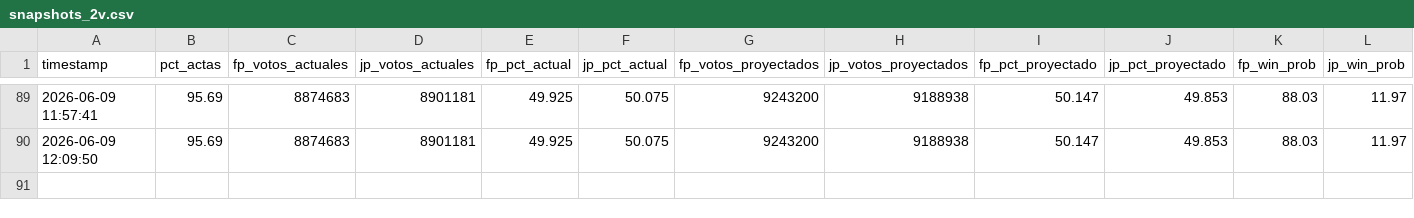
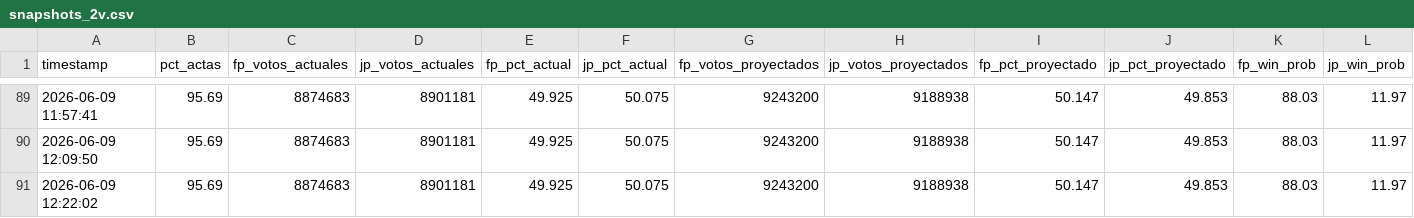
Before and after one commit to bucanero2010/proyeccion-electoral-peru-2026, a CSV file: data/snapshots_2v.csv, drawn as a sheet; only a part is shown, gaps mark what is left out; rows hold the shown columns only; the diff names each change by its address in the sheet, - before the commit and + after, or states it on an @@ line.

Commit message:
data(2v): update results + projection 2026-06-09 12:22

```diff
--- a/data/snapshots_2v.csv
+++ b/data/snapshots_2v.csv
+row 91: 2026-06-09 12:22:02 | 95.69 | 8874683 | 8901181 | 49.925 | 50.075 | 9243200 | 9188938 | 50.147 | 49.853 | 88.03 | 11.97
```
Also changed, not shown: 1 other file.
